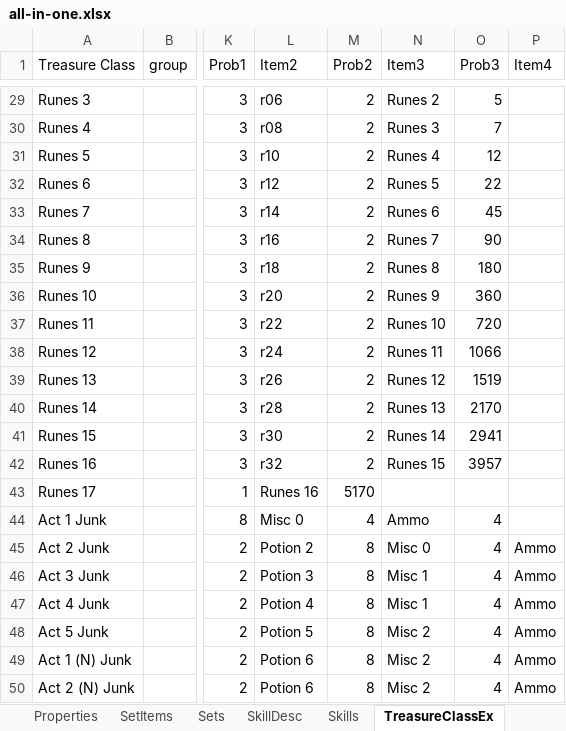
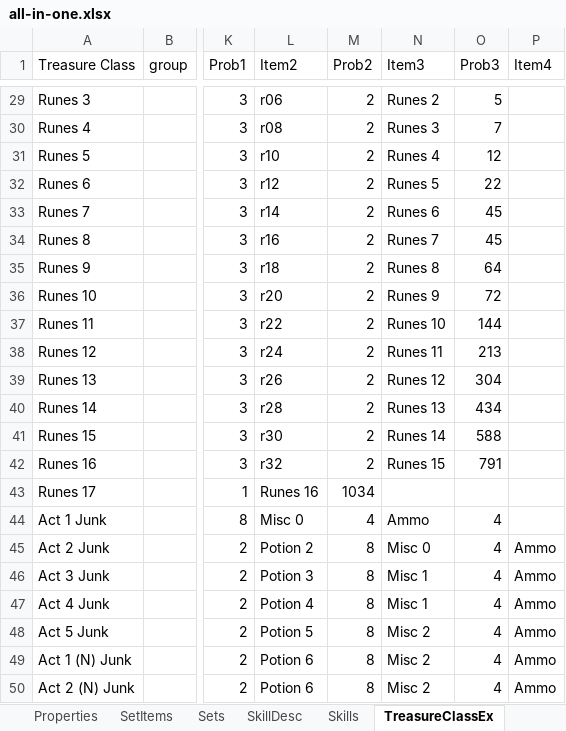
Before and after one commit to betenner/d2x-spbmod-113d, an Excel workbook: Global/Excel/all-in-one.xlsx, sheet TreasureClassEx, drawn as a sheet; only a part is shown, gaps mark what is left out; values as stored, in another font and other column widths than the file's, no borders; the diff names each change by its address in the sheet, - before the commit and + after, or states it on an @@ line.

Commit message:
Increased drop rate of rune #15 and above, from about 2x to 5x

```diff
--- a/Global/Excel/all-in-one.xlsx (sheet TreasureClassEx)
+++ b/Global/Excel/all-in-one.xlsx (sheet TreasureClassEx)
-O34 (Prob3): 90
+O34 (Prob3): 45
-O35 (Prob3): 180
+O35 (Prob3): 64
-O36 (Prob3): 360
+O36 (Prob3): 72
-O37 (Prob3): 720
+O37 (Prob3): 144
-O38 (Prob3): 1066
+O38 (Prob3): 213
-O39 (Prob3): 1519
+O39 (Prob3): 304
-O40 (Prob3): 2170
+O40 (Prob3): 434
-O41 (Prob3): 2941
+O41 (Prob3): 588
-O42 (Prob3): 3957
+O42 (Prob3): 791
-M43 (Prob2): 5170
+M43 (Prob2): 1034
```
Also changed, not shown: 1 other file.
